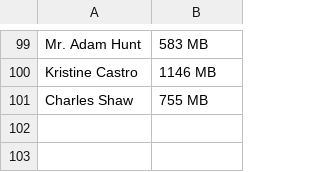
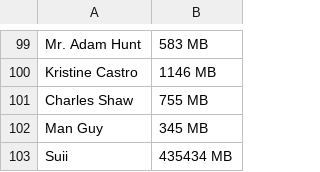
Before and after one commit to egonihh/py_module_6, a CSV file: people_usage.csv, drawn as a sheet; only a part is shown, gaps mark what is left out; the diff names each change by its address in the sheet, - before the commit and + after, or states it on an @@ line.

```diff
--- a/people_usage.csv
+++ b/people_usage.csv
+row 102: Man Guy | 345 MB
+row 103: Suii | 435434 MB
```
Also changed, not shown: 4 other files.
